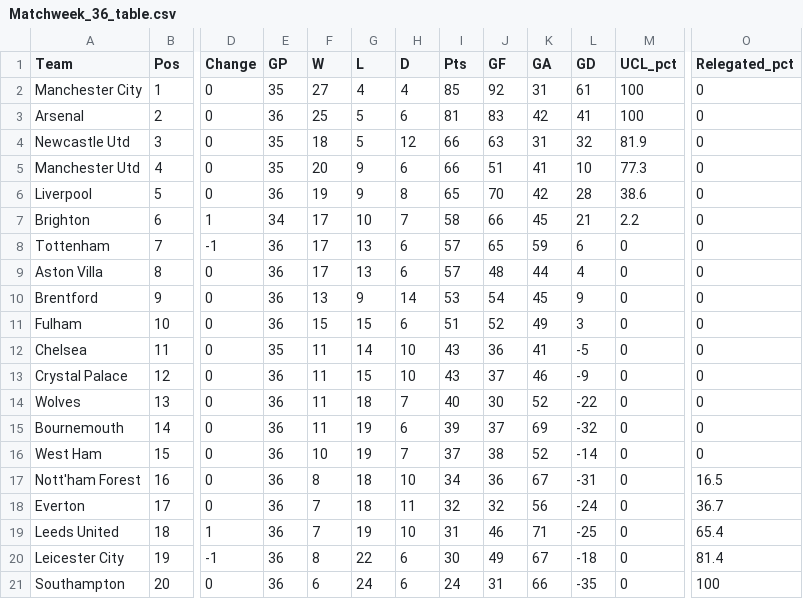
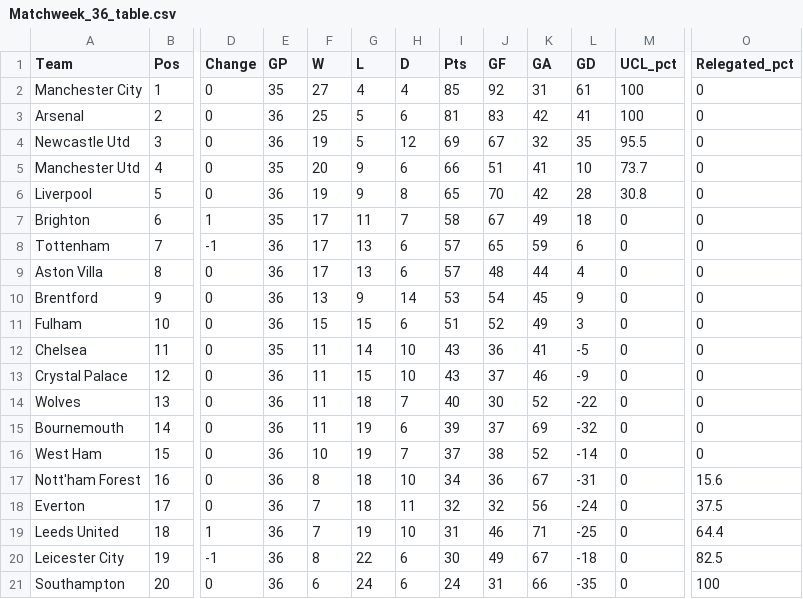
Before and after one commit to weaversd/EPL_2022_2023, a CSV file: current_table_output/Matchweek_36_table.csv, drawn as a sheet; only a part is shown, gaps mark what is left out; the diff names each change by its address in the sheet, - before the commit and + after, or states it on an @@ line.

```diff
--- a/current_table_output/Matchweek_36_table.csv
+++ b/current_table_output/Matchweek_36_table.csv
-E4 (GP): 35
+E4 (GP): 36
-F4 (W): 18
+F4 (W): 19
-I4 (Pts): 66
+I4 (Pts): 69
-J4 (GF): 63
+J4 (GF): 67
-K4 (GA): 31
+K4 (GA): 32
-L4 (GD): 32
+L4 (GD): 35
-M4 (UCL_pct): 81.9
+M4 (UCL_pct): 95.5
-M5 (UCL_pct): 77.3
+M5 (UCL_pct): 73.7
-M6 (UCL_pct): 38.6
+M6 (UCL_pct): 30.8
-E7 (GP): 34
+E7 (GP): 35
-G7 (L): 10
+G7 (L): 11
-J7 (GF): 66
+J7 (GF): 67
-K7 (GA): 45
+K7 (GA): 49
-L7 (GD): 21
+L7 (GD): 18
-M7 (UCL_pct): 2.2
+M7 (UCL_pct): 0
-O17 (Relegated_pct): 16.5
+O17 (Relegated_pct): 15.6
-O18 (Relegated_pct): 36.7
+O18 (Relegated_pct): 37.5
-O19 (Relegated_pct): 65.4
+O19 (Relegated_pct): 64.4
-O20 (Relegated_pct): 81.4
+O20 (Relegated_pct): 82.5
```
Also changed, not shown: SPI_tables/Matchweek_36_SPI.csv, 8 other files.
